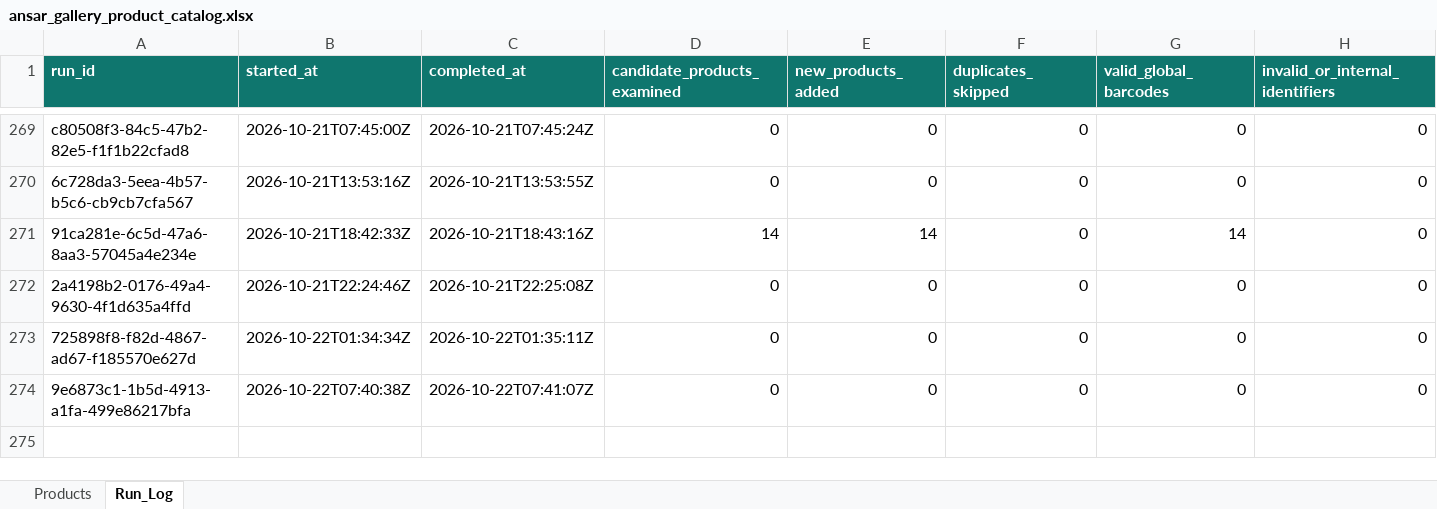
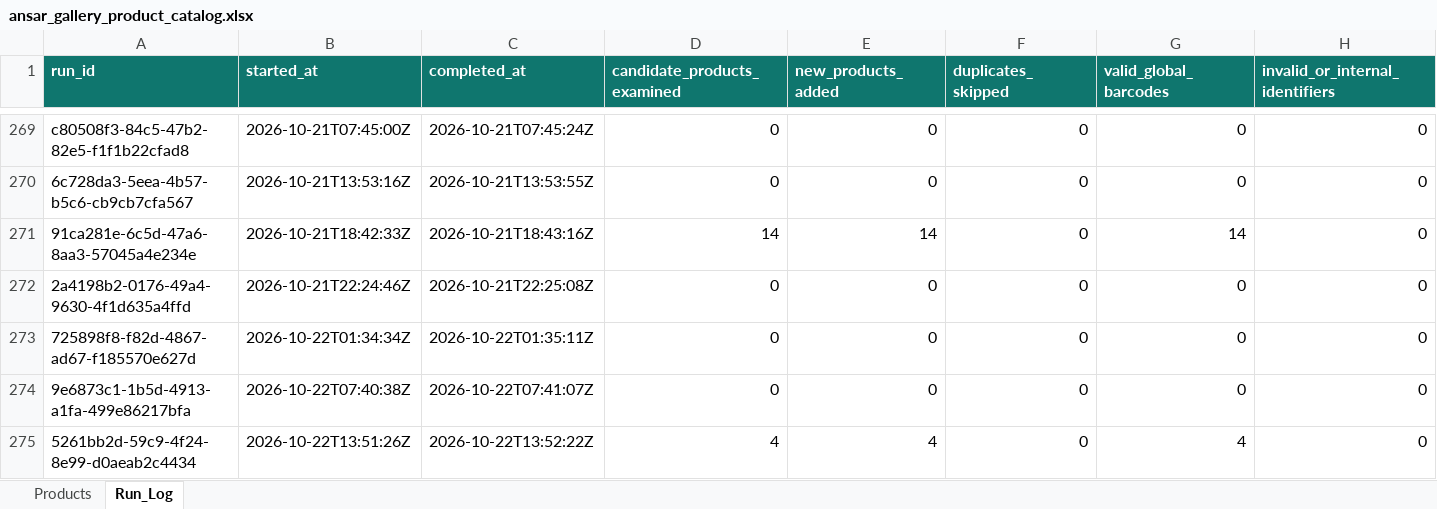
Before and after one commit to arham6212/product-expiry-management, an Excel workbook: data/ansar_gallery_product_catalog.xlsx, sheet Run_Log, drawn as a sheet; only a part is shown, gaps mark what is left out; values as stored, in another font and other column widths than the file's, no borders; table styles not drawn; rows hold the shown columns only; the diff names each change by its address in the sheet, - before the commit and + after, or states it on an @@ line.

```diff
--- a/data/ansar_gallery_product_catalog.xlsx (sheet Run_Log)
+++ b/data/ansar_gallery_product_catalog.xlsx (sheet Run_Log)
+row 275: 5261bb2d-59c9-4f24-8e99-d0aeab2c4434 | 2026-10-22T13:51:26Z | 2026-10-22T13:52:22Z | 4 | 4 | 0 | 4 | 0
```
Also changed, not shown: sheet Products, 3 other files.
